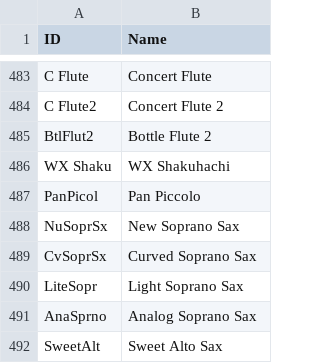
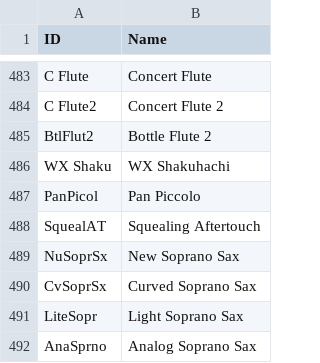
Before and after one commit to ltgcgo/octavia, a TSV file: data/map/xg.24.tsv, drawn as a sheet; only a part is shown, gaps mark what is left out; the shorter side is filled out with more unchanged rows; the diff names each change by its address in the sheet, - before the commit and + after, or states it on an @@ line.

```diff
--- a/data/map/xg.24.tsv
+++ b/data/map/xg.24.tsv
+row 488: SquealAT | Squealing Aftertouch
```
Also changed, not shown: data/map/xg.10.tsv, data/map/xg.12.tsv, 1 other file.
